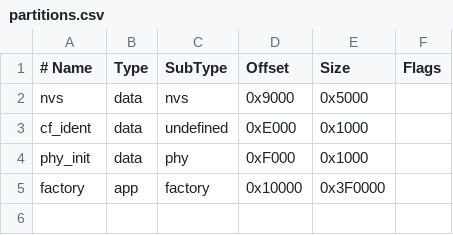
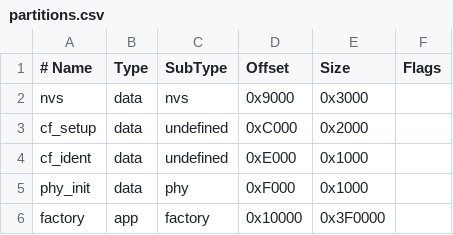
Before and after one commit to escendit/coldframe, a CSV file: apps/rs/hub/partitions.csv, drawn as a sheet.

```diff
--- a/apps/rs/hub/partitions.csv
+++ b/apps/rs/hub/partitions.csv
@@ -1,3 +1,4 @@
 # Name,   Type, SubType, Offset,  Size,     Flags
-nvs,      data, nvs,     0x9000,  0x5000,
+nvs,      data, nvs,     0x9000,  0x3000,
+cf_setup, data, undefined, 0xC000,  0x2000,
 cf_ident, data, undefined, 0xE000,  0x1000,
```
Also changed, not shown: 47 other files.
